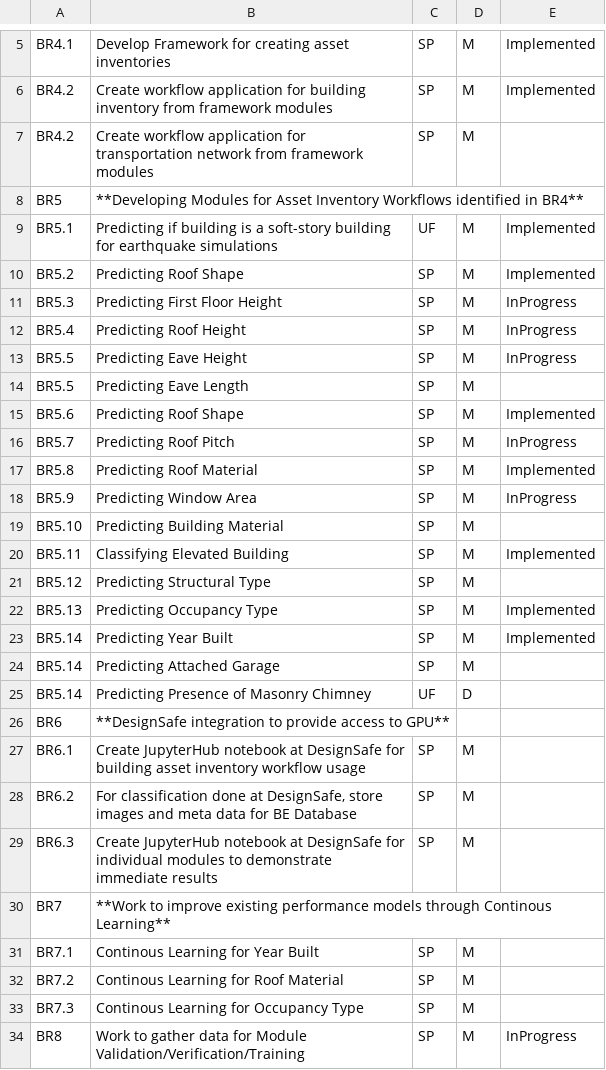
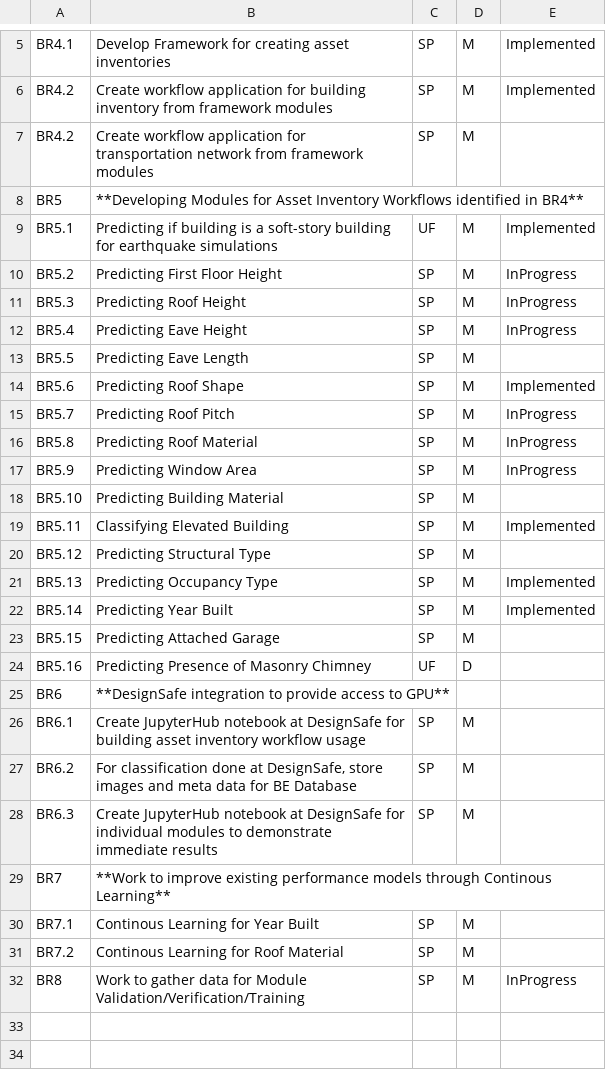
Before and after one commit to NHERI-SimCenter/SimCenterDocumentation, a CSV file: docs/common/requirements/BRAILS.csv, drawn as a sheet; only a part is shown, gaps mark what is left out.

Commit message:
updating BRAILS.csv

```diff
--- a/docs/common/requirements/BRAILS.csv
+++ b/docs/common/requirements/BRAILS.csv
@@ -9,6 +9,5 @@ BR5, "**Developing Modules for Asset Inventory Workflows identified in BR4**", "
 BR5.1 , "Predicting if building is a soft-story building for earthquake simulations", UF , M , Implemented
-BR5.2 , "Predicting Roof Shape", SP , M , Implemented
-BR5.3 , "Predicting First Floor Height", SP , M , InProgress
-BR5.4 , "Predicting Roof Height", SP , M , InProgress
-BR5.5 , "Predicting Eave Height", SP , M , InProgress
+BR5.2 , "Predicting First Floor Height", SP , M , InProgress
+BR5.3 , "Predicting Roof Height", SP , M , InProgress
+BR5.4 , "Predicting Eave Height", SP , M , InProgress
 BR5.5 , "Predicting Eave Length", SP , M ,
@@ -16,3 +15,3 @@ BR5.6 , "Predicting Roof Shape", SP , M , Implemented
 BR5.7 , "Predicting Roof Pitch", SP , M , InProgress
-BR5.8 , "Predicting Roof Material", SP , M , Implemented
+BR5.8 , "Predicting Roof Material", SP , M , InProgress
 BR5.9 , "Predicting Window Area", SP , M , InProgress
@@ -23,4 +22,4 @@ BR5.13 , "Predicting Occupancy Type", SP , M , Implemented
 BR5.14 , "Predicting Year Built", SP , M , Implemented
-BR5.14 , "Predicting Attached Garage", SP , M ,
-BR5.14 , "Predicting Presence of Masonry Chimney", UF , D ,
+BR5.15 , "Predicting Attached Garage", SP , M ,
+BR5.16 , "Predicting Presence of Masonry Chimney", UF , D ,
 BR6, "**DesignSafe integration to provide access to GPU**", "", "", ""
@@ -32,3 +31,2 @@ BR7.1, "Continous Learning for Year Built", SP, M, ""
 BR7.2, "Continous Learning for Roof Material", SP, M, ""
-BR7.3, "Continous Learning for Occupancy Type", SP, M, ""
 BR8, "Work to gather data for Module Validation/Verification/Training", SP, M, InProgress
```
